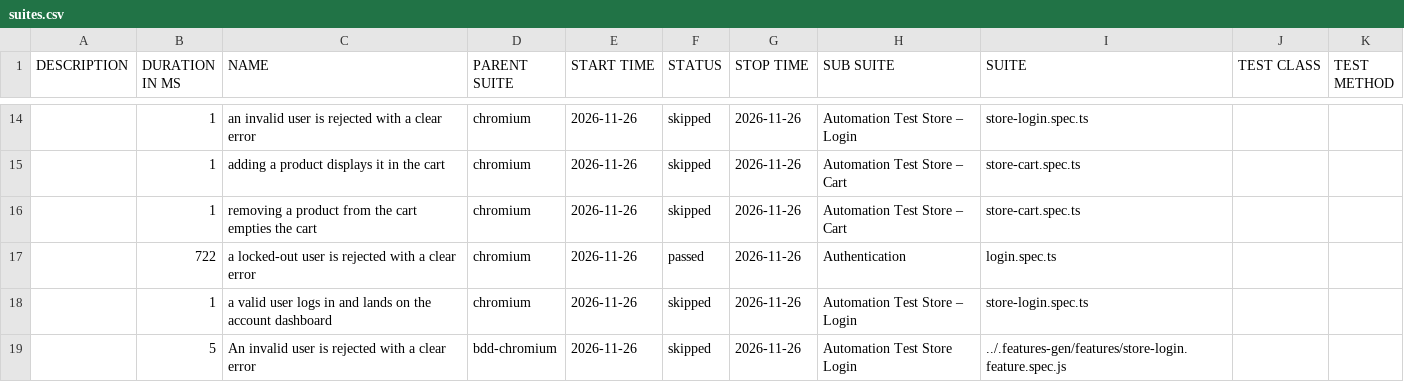
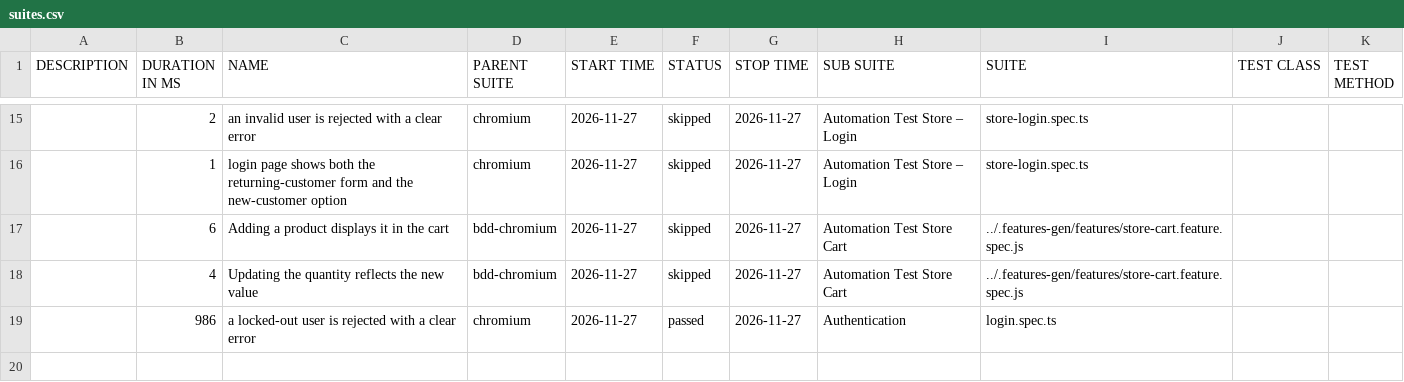
Before and after one commit to Cacheater/playwright-e2e-framework, a CSV file: data/suites.csv, drawn as a sheet; only a part is shown, gaps mark what is left out; the diff covers the shown part only.

```diff
--- a/data/suites.csv
+++ b/data/suites.csv
@@ -14,6 +15,5 @@
-"","1","an invalid user is rejected with a clear error","chromium","2026-11-26","skipped","2026-11-26","Automation Test Store – Login","store-login.spec.ts","",""
-"","1","adding a product displays it in the cart","chromium","2026-11-26","skipped","2026-11-26","Automation Test Store – Cart","store-cart.spec.ts","",""
-"","1","removing a product from the cart empties the cart","chromium","2026-11-26","skipped","2026-11-26","Automation Test Store – Cart","store-cart.spec.ts","",""
-"","722","a locked-out user is rejected with a clear error","chromium","2026-11-26","passed","2026-11-26","Authentication","login.spec.ts","",""
-"","1","a valid user logs in and lands on the account dashboard","chromium","2026-11-26","skipped","2026-11-26","Automation Test Store – Login","store-login.spec.ts","",""
-"","5","An invalid user is rejected with a clear error","bdd-chromium","2026-11-26","skipped","2026-11-26","Automation Test Store Login","../.features-gen/features/store-login.feature.spec.js","",""
+"","2","an invalid user is rejected with a clear error","chromium","2026-11-27","skipped","2026-11-27","Automation Test Store – Login","store-login.spec.ts","",""
+"","1","login page shows both the returning-customer form and the new-customer option","chromium","2026-11-27","skipped","2026-11-27","Automation Test Store – Login","store-login.spec.ts","",""
+"","6","Adding a product displays it in the cart","bdd-chromium","2026-11-27","skipped","2026-11-27","Automation Test Store Cart","../.features-gen/features/store-cart.feature.spec.js","",""
+"","4","Updating the quantity reflects the new value","bdd-chromium","2026-11-27","skipped","2026-11-27","Automation Test Store Cart","../.features-gen/features/store-cart.feature.spec.js","",""
+"","986","a locked-out user is rejected with a clear error","chromium","2026-11-27","passed","2026-11-27","Authentication","login.spec.ts","",""
```
Also changed, not shown: 7 added rows, 6 removed rows and 20 edited cells elsewhere in this file, 50 other files.
